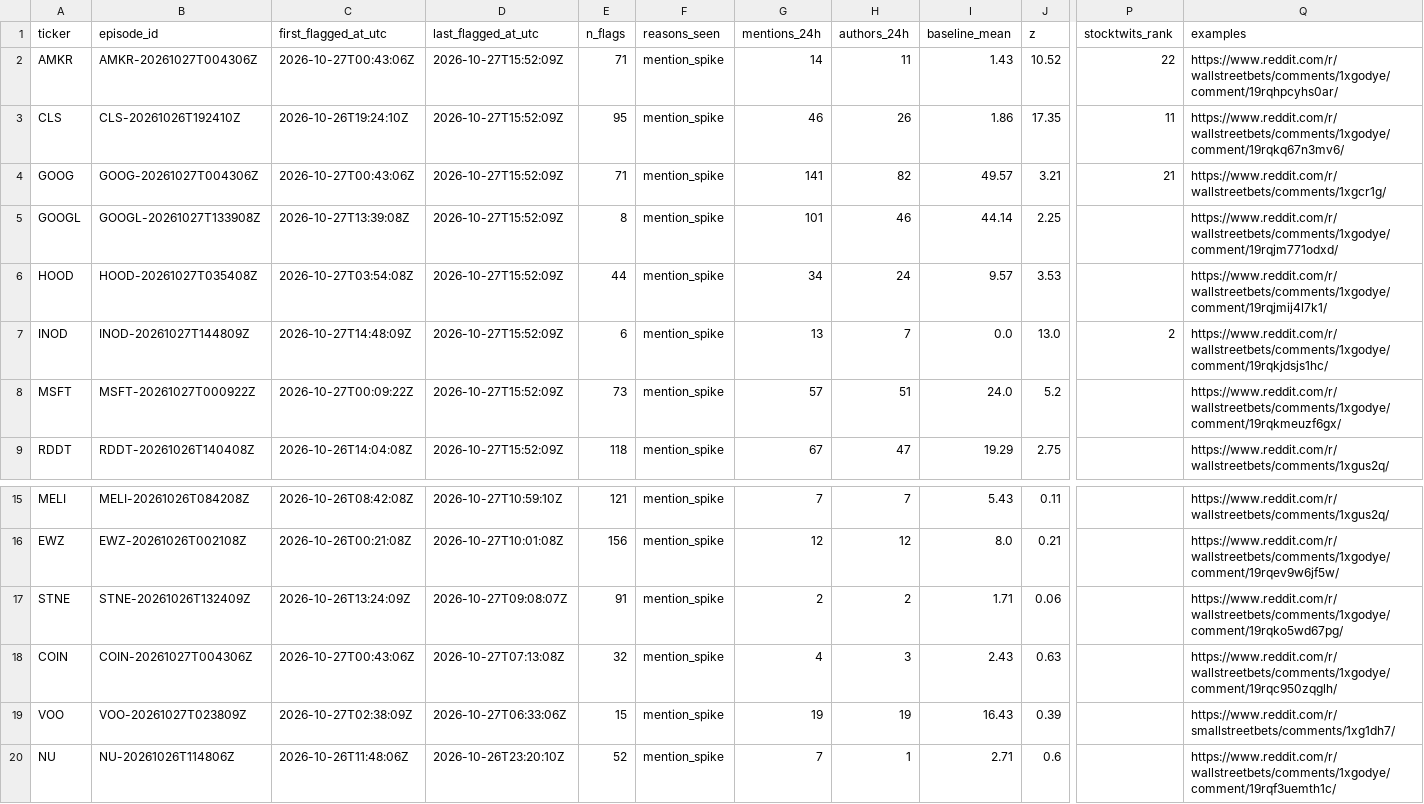
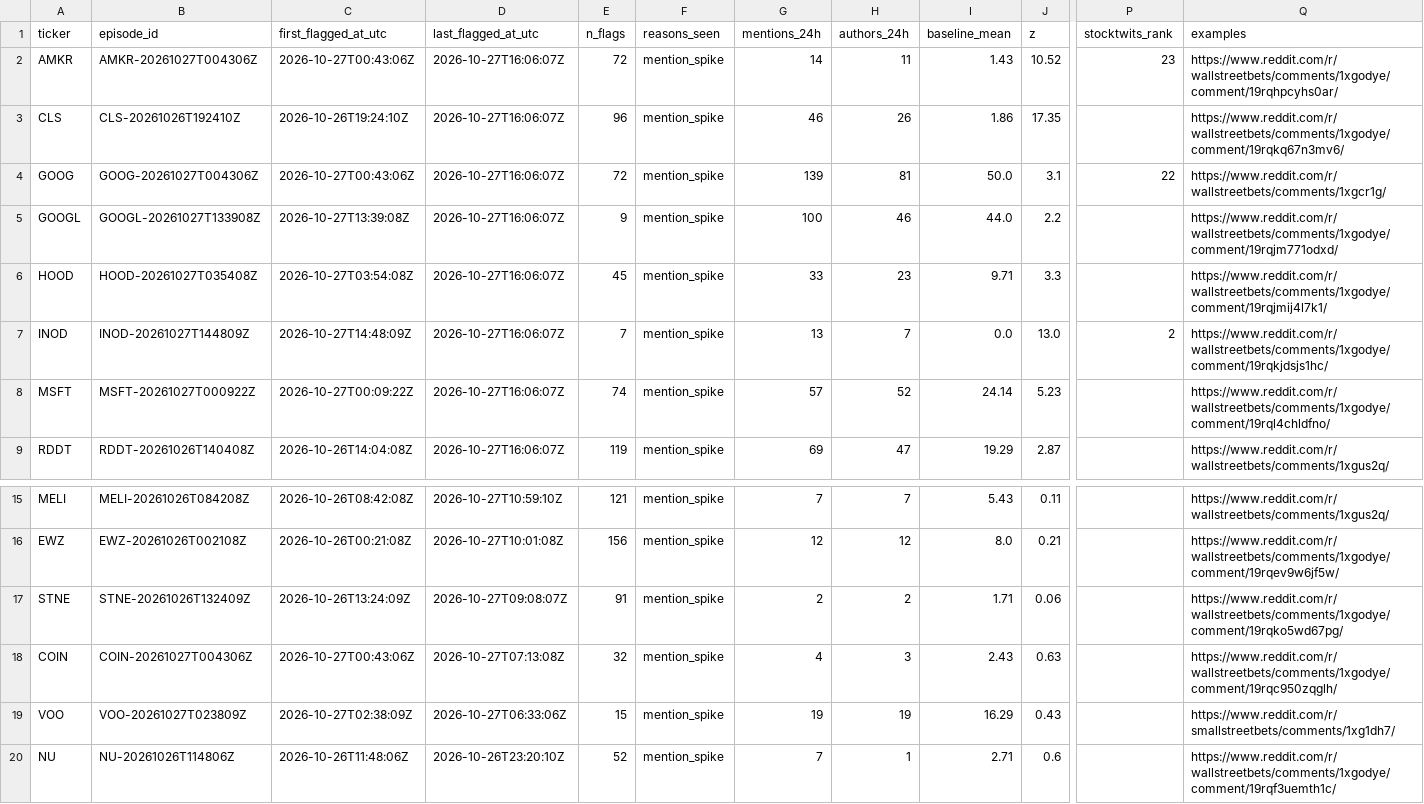
Before and after one commit to ShouvikRaj/pump-dump-detector, a CSV file: candidates/active.csv, drawn as a sheet; only a part is shown, gaps mark what is left out; the diff covers the shown part only; the diff names each change by its address in the sheet, - before the commit and + after, or states it on an @@ line.

```diff
--- a/candidates/active.csv
+++ b/candidates/active.csv
-D2:D9 (last_flagged_at_utc): 2026-10-27T15:52:09Z
+D2:D9 (last_flagged_at_utc): 2026-10-27T16:06:07Z
-E2 (n_flags): 71
+E2 (n_flags): 72
-P2 (stocktwits_rank): 22
+P2 (stocktwits_rank): 23
-E3 (n_flags): 95
+E3 (n_flags): 96
-P3 (stocktwits_rank): 11
+P3 (stocktwits_rank): (empty)
-E4 (n_flags): 71
+E4 (n_flags): 72
-G4 (mentions_24h): 141
+G4 (mentions_24h): 139
-H4 (authors_24h): 82
+H4 (authors_24h): 81
-I4 (baseline_mean): 49.57
+I4 (baseline_mean): 50.0
-J4 (z): 3.21
+J4 (z): 3.1
-P4 (stocktwits_rank): 21
+P4 (stocktwits_rank): 22
-E5 (n_flags): 8
+E5 (n_flags): 9
-G5 (mentions_24h): 101
+G5 (mentions_24h): 100
-I5 (baseline_mean): 44.14
+I5 (baseline_mean): 44.0
-J5 (z): 2.25
+J5 (z): 2.2
-E6 (n_flags): 44
+E6 (n_flags): 45
-G6 (mentions_24h): 34
+G6 (mentions_24h): 33
-H6 (authors_24h): 24
+H6 (authors_24h): 23
-I6 (baseline_mean): 9.57
+I6 (baseline_mean): 9.71
-J6 (z): 3.53
+J6 (z): 3.3
-E7 (n_flags): 6
+E7 (n_flags): 7
-E8 (n_flags): 73
+E8 (n_flags): 74
-H8 (authors_24h): 51
+H8 (authors_24h): 52
-I8 (baseline_mean): 24.0
+I8 (baseline_mean): 24.14
-J8 (z): 5.2
+J8 (z): 5.23
-Q8 (examples): https://www.reddit.com/r/wallstreetbets/comments/1xgodye/comment/19rqkmeuzf6gx/
+Q8 (examples): https://www.reddit.com/r/wallstreetbets/comments/1xgodye/comment/19rql4chldfno/
-E9 (n_flags): 118
+E9 (n_flags): 119
-G9 (mentions_24h): 67
+G9 (mentions_24h): 69
-J9 (z): 2.75
+J9 (z): 2.87
-I19 (baseline_mean): 16.43
+I19 (baseline_mean): 16.29
-J19 (z): 0.39
+J19 (z): 0.43
```
Also changed, not shown: 8 edited cells elsewhere in this file, 5 other files.
